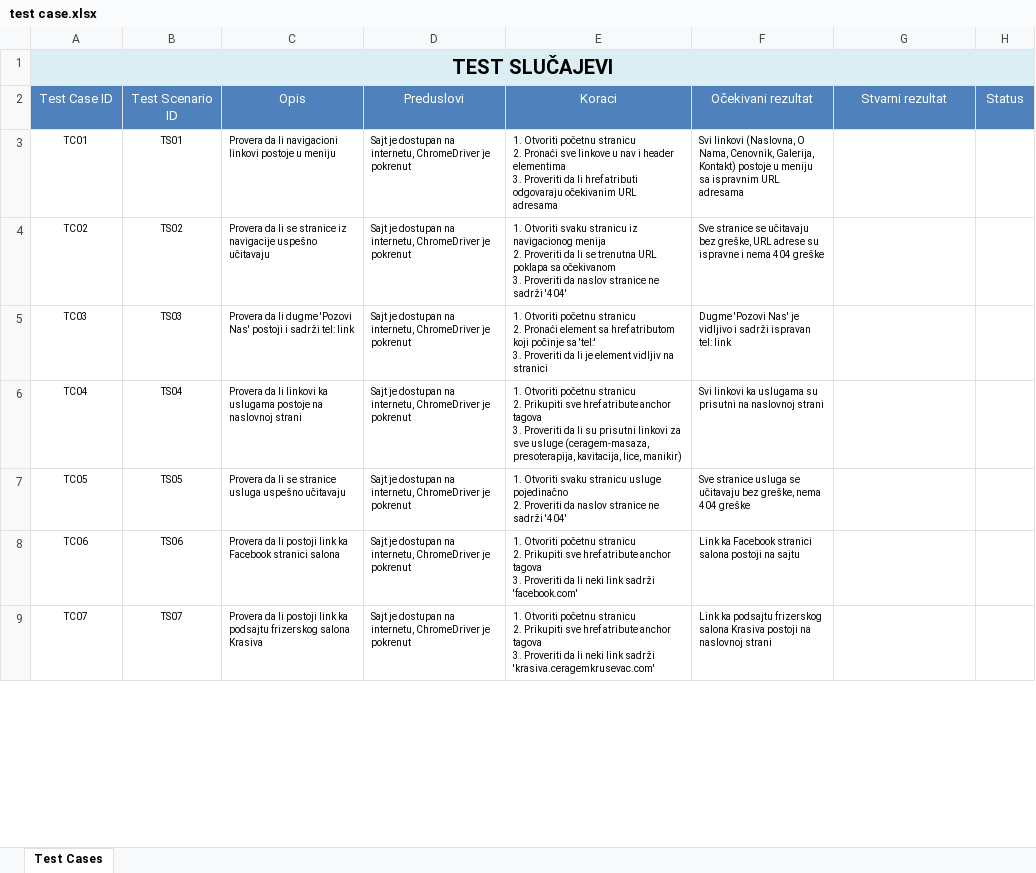
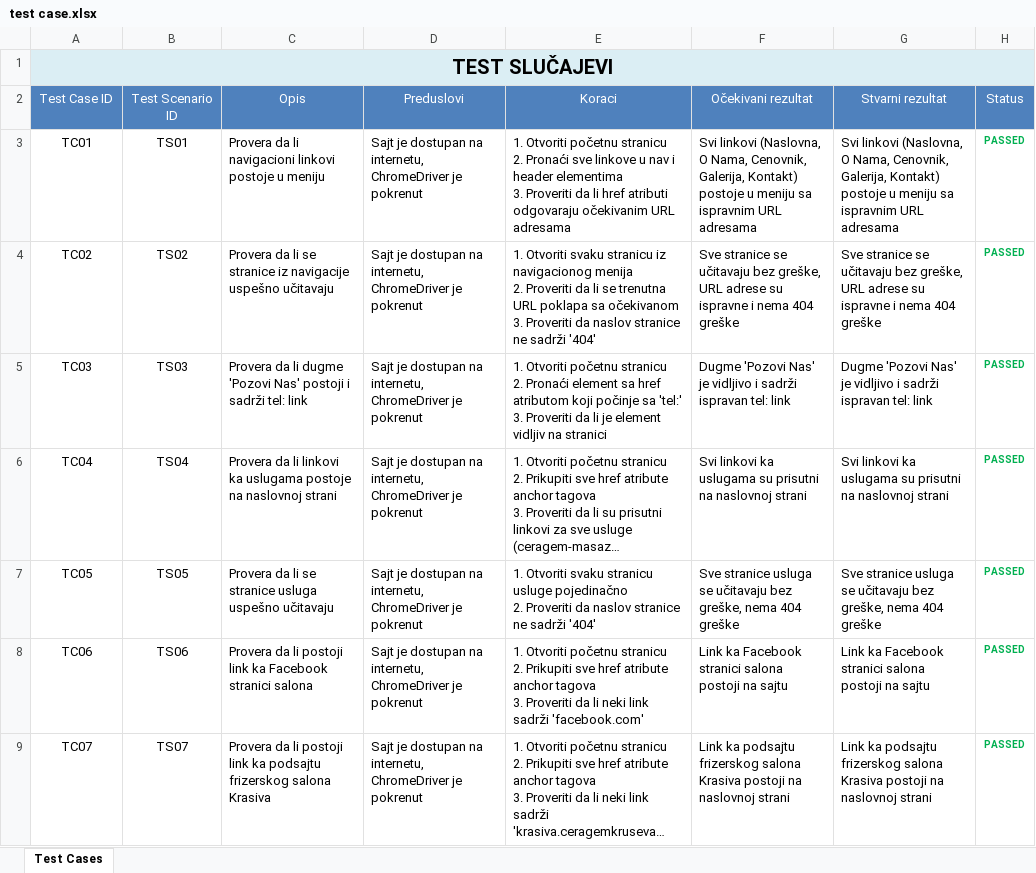
Before and after one commit to sandramilosevic/beauty-salon-qa, an Excel workbook: docs/test case.xlsx, sheet Test Cases, drawn as a sheet; only a part is shown; long unchanged cells end in …; values as stored, in another font and other column widths than the file's, no borders; the diff covers the shown part only; the diff names each change by its address in the sheet, - before the commit and + after, or states it on an @@ line.

Commit message:
updating test scenario and test case

```diff
--- a/docs/test case.xlsx (sheet Test Cases)
+++ b/docs/test case.xlsx (sheet Test Cases)
@@ A3:F9 text size: larger @@
-G3: (empty)
+G3: Svi linkovi (Naslovna, O Nama, Cenovnik, Galerija, Kontakt) postoje u meniju sa ispravnim URL adresama
-H3:H9: (empty)
+H3:H9: PASSED
-G4: (empty)
+G4: Sve stranice se učitavaju bez greške, URL adrese su ispravne i nema 404 greške
-G5: (empty)
+G5: Dugme 'Pozovi Nas' je vidljivo i sadrži ispravan tel: link
-G6: (empty)
+G6: Svi linkovi ka uslugama su prisutni na naslovnoj strani
-G7: (empty)
+G7: Sve stranice usluga se učitavaju bez greške, nema 404 greške
-G8: (empty)
+G8: Link ka Facebook stranici salona postoji na sajtu
-G9: (empty)
+G9: Link ka podsajtu frizerskog salona Krasiva postoji na naslovnoj strani
```
Also changed, not shown: 1 removed row, 35 edited cells and cell formats elsewhere in this sheet, docs/test scenario.xlsx.
